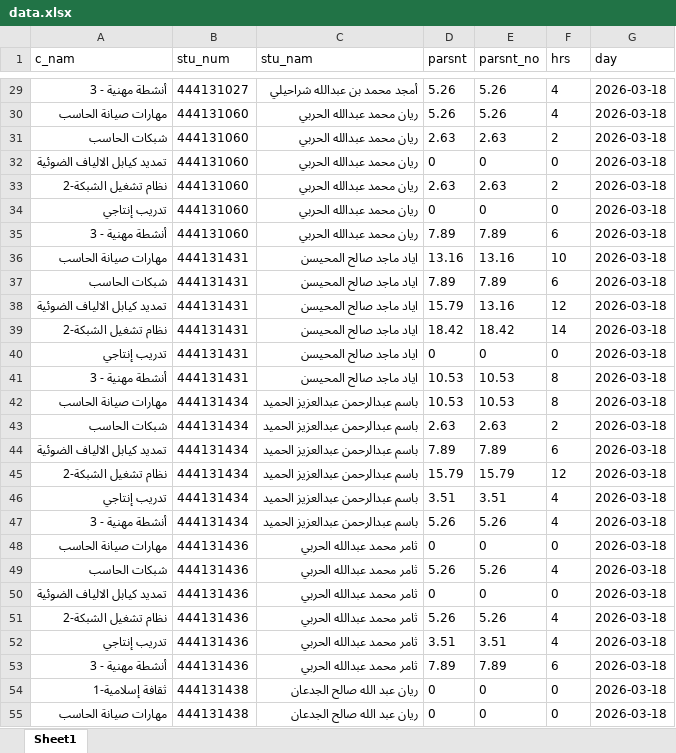
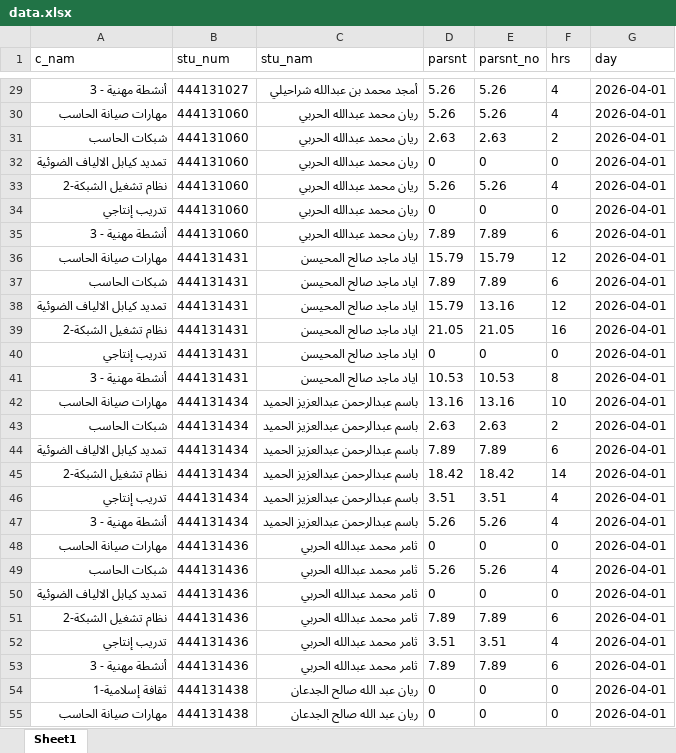
Before and after one commit to majod119-tech/Tebot-telgram, an Excel workbook: data.xlsx, sheet Sheet1, drawn as a sheet; only a part is shown, gaps mark what is left out; values as stored, in another font and other column widths than the file's, no borders; the diff covers the shown part only; the diff names each change by its address in the sheet, - before the commit and + after, or states it on an @@ line.

```diff
--- a/data.xlsx (sheet Sheet1)
+++ b/data.xlsx (sheet Sheet1)
-G29:G55 (day): 2026-03-18
+G29:G55 (day): 2026-04-01
-D33 (parsnt): 2.63
+D33 (parsnt): 5.26
-E33 (parsnt_no): 2.63
+E33 (parsnt_no): 5.26
-F33 (hrs): 2
+F33 (hrs): 4
-D36 (parsnt): 13.16
+D36 (parsnt): 15.79
-E36 (parsnt_no): 13.16
+E36 (parsnt_no): 15.79
-F36 (hrs): 10
+F36 (hrs): 12
-D39 (parsnt): 18.42
+D39 (parsnt): 21.05
-E39 (parsnt_no): 18.42
+E39 (parsnt_no): 21.05
-F39 (hrs): 14
+F39 (hrs): 16
-D42 (parsnt): 10.53
+D42 (parsnt): 13.16
-E42 (parsnt_no): 10.53
+E42 (parsnt_no): 13.16
-F42 (hrs): 8
+F42 (hrs): 10
-D45 (parsnt): 15.79
+D45 (parsnt): 18.42
-E45 (parsnt_no): 15.79
+E45 (parsnt_no): 18.42
-F45 (hrs): 12
+F45 (hrs): 14
-D51 (parsnt): 5.26
+D51 (parsnt): 7.89
-E51 (parsnt_no): 5.26
+E51 (parsnt_no): 7.89
-F51 (hrs): 4
+F51 (hrs): 6
```
Also changed, not shown: 561 edited cells elsewhere in this sheet.
